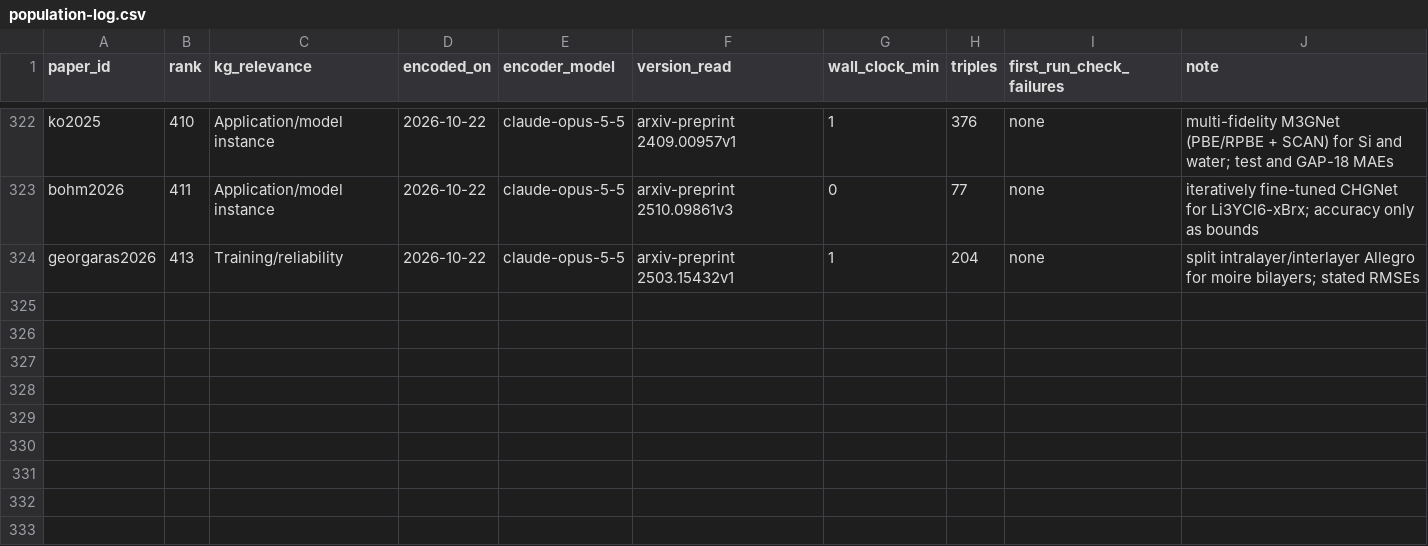
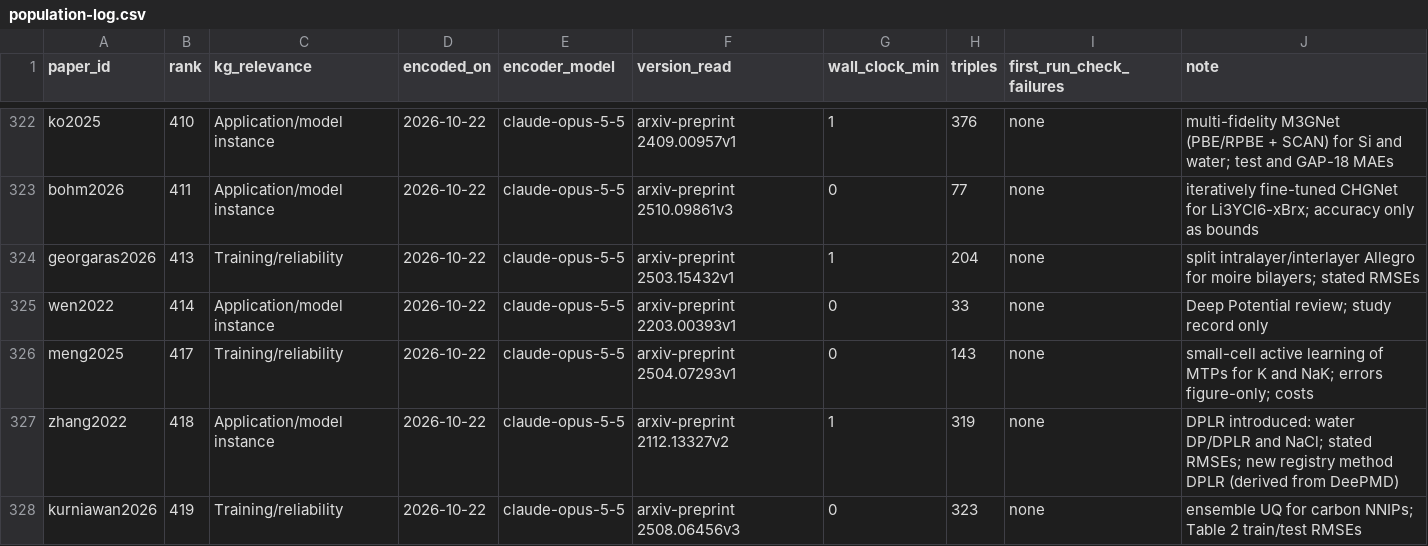
Before and after one commit to danielhz/mlips-ontology, a CSV file: artifacts/kg/population-log.csv, drawn as a sheet; only a part is shown, gaps mark what is left out.

Commit message:
kg: encode ranks 414-419 (Deep Potential review; small-cell active learning of MTPs for K and NaK; DPLR long-range Deep Potential for water and NaCl; ensemble UQ for carbon NNIPs); new registry method DPLR

```diff
--- a/artifacts/kg/population-log.csv
+++ b/artifacts/kg/population-log.csv
@@ -324 +324,5 @@ bohm2026,411,Application/model instance,2026-10-22,claude-opus-5-5,arxiv-preprin
 georgaras2026,413,Training/reliability,2026-10-22,claude-opus-5-5,arxiv-preprint 2503.15432v1,1,204,none,split intralayer/interlayer Allegro for moire bilayers; stated RMSEs
+wen2022,414,Application/model instance,2026-10-22,claude-opus-5-5,arxiv-preprint 2203.00393v1,0,33,none,Deep Potential review; study record only
+meng2025,417,Training/reliability,2026-10-22,claude-opus-5-5,arxiv-preprint 2504.07293v1,0,143,none,small-cell active learning of MTPs for K and NaK; errors figure-only; costs
+zhang2022,418,Application/model instance,2026-10-22,claude-opus-5-5,arxiv-preprint 2112.13327v2,1,319,none,DPLR introduced: water DP/DPLR and NaCl; stated RMSEs; new registry method DPLR (derived from DeePMD)
+kurniawan2026,419,Training/reliability,2026-10-22,claude-opus-5-5,arxiv-preprint 2508.06456v3,0,323,none,ensemble UQ for carbon NNIPs; Table 2 train/test RMSEs
```
Also changed, not shown: artifacts/kg/datasets-splits.csv, artifacts/kg/methods-registry.csv, 13 other files.
